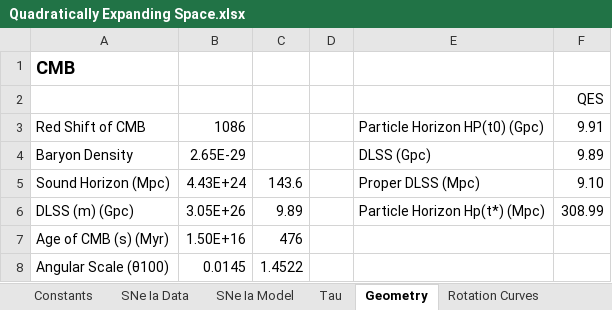
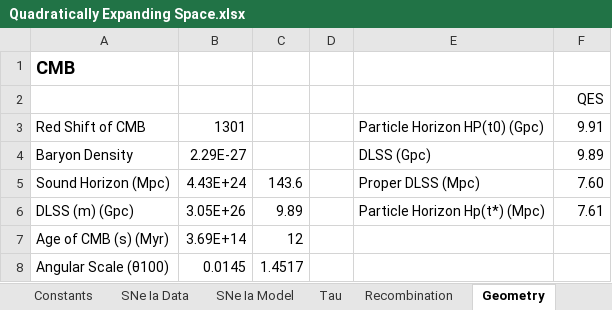
Before and after one commit to DonaldAirey/quadratically-expanding-space, an Excel workbook: Models/Quadratically Expanding Space.xlsx, sheet Geometry, drawn as a sheet; values as stored, in another font and other column widths than the file's, no borders; the diff names each change by its address in the sheet, - before the commit and + after, or states it on an @@ line.

```diff
--- a/Models/Quadratically Expanding Space.xlsx (sheet Geometry)
+++ b/Models/Quadratically Expanding Space.xlsx (sheet Geometry)
-B3: 1086
+B3: 1301
-B4: 2.65E-29
+B4: 2.29E-27
-F5: 9.10
+F5: 7.60
-F6: 308.99
+F6: 7.61
-B7: 1.50E+16
+B7: 3.69E+14
-C7: 476
+C7: 12
-C8: 1.4522
+C8: 1.4517
```
Also changed, not shown: sheet Recombination, other sheet tabs, charts or pictures, 11 other files.
